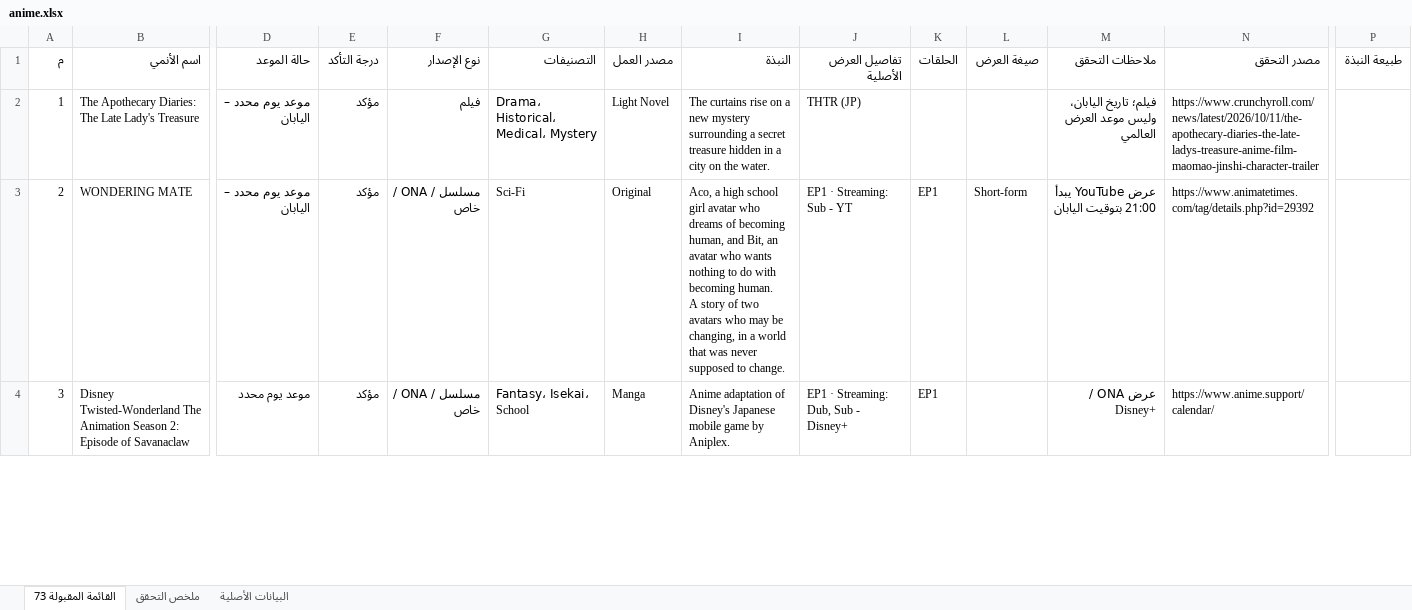
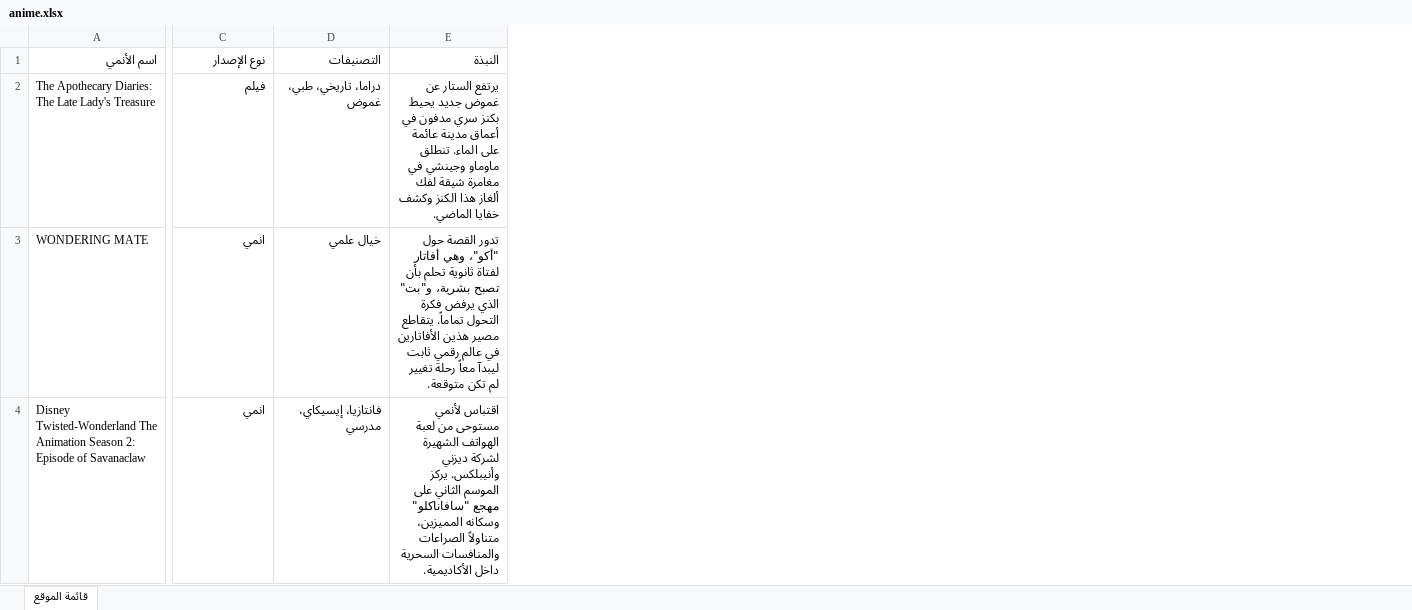
Before and after one commit to AhmedSa3d-1/winter-season, an Excel workbook: data/anime.xlsx, sheet قائمة الموقع, drawn as a sheet; only a part is shown, gaps mark what is left out; values as stored, in another font and other column widths than the file's, no cell formats; table styles not drawn; removed rows and columns are numbered as before the commit, all else as after; ↵ is a line break in a cell; the diff covers the shown part only; the diff names each change by its address in the sheet, - before the commit and + after, or states it on an @@ line.

Commit message:
Add anime template and lock file for ONLYOFFICE integration
- Created a new Excel template for anime data management.
- Added a lock file for the anime1.xlsx to ensure file integrity during editing.

```diff
--- a/data/anime.xlsx (sheet قائمة الموقع)
+++ b/data/anime.xlsx (sheet قائمة الموقع)
-sheet tab: القائمة المقبولة 73
+sheet tab: قائمة الموقع
-sheet tab: ملخص التحقق
-sheet tab: البيانات الأصلية
-column A (م), rows 2-4: 1 | 2 | 3
-column D (حالة الموعد), rows 2-4: موعد يوم محدد – اليابان | موعد يوم محدد – اليابان | موعد يوم محدد
-column E (درجة التأكد), rows 2-4: all مؤكد
-column H (مصدر العمل), rows 2-4: Light Novel | Original | Manga
-column J (تفاصيل العرض الأصلية), rows 2-4: THTR (JP) | EP1 · Streaming: Sub - YT | EP1 · Streaming: Dub, Sub - Disney+
-column K (الحلقات), rows 3-4: EP1 | EP1
-column L (صيغة العرض), row 3: Short-form
-column M (ملاحظات التحقق), rows 2-4: فيلم؛ تاريخ اليابان، وليس موعد العرض العالمي | عرض YouTube يبدأ 21:00 بتوقيت اليابان | عرض ONA / Disney+
-column N (مصدر التحقق), rows 2-4: https://www.crunchyroll.com/news/latest/2026/10/11/the-apothecary-diaries-the-late-ladys-treasure-anime-film-maomao-jinshi-character-trailer | https://www.animatetimes.com/tag/details.php?id=29392 | https://www.anime.support/calendar/
-column P (طبيعة النبذة), empty
-D2 (التصنيفات): Drama، Historical، Medical، Mystery
+D2 (التصنيفات): دراما، تاريخي، طبي، غموض
-E2 (النبذة): The curtains rise on a new mystery surrounding a secret treasure hidden in a city on the water.
+E2 (النبذة): يرتفع الستار عن غموض جديد يحيط بكنز سري مدفون في أعماق مدينة عائمة على الماء. تنطلق ماوماو وجينشي في مغامرة شيقة لفك ألغاز هذا الكنز وكشف خفايا الماضي.
-C3:C4 (نوع الإصدار): مسلسل / ONA / خاص
+C3:C4 (نوع الإصدار): انمي
-D3 (التصنيفات): Sci-Fi
+D3 (التصنيفات): خيال علمي
-E3 (النبذة): Aco, a high school girl avatar who dreams of becoming human, and Bit, an avatar who wants nothing to do with becoming human. ↵ A story of two avatars who may be changing, in a world that was never supposed to change.
+E3 (النبذة): تدور القصة حول "أكو"، وهي أفاتار لفتاة ثانوية تحلم بأن تصبح بشرية، و"بت" الذي يرفض فكرة التحول تماماً. يتقاطع مصير هذين الأفاتارين في عالم رقمي ثابت ليبدآ معاً رحلة تغيير لم تكن متوقعة.
-D4 (التصنيفات): Fantasy، Isekai، School
+D4 (التصنيفات): فانتازيا، إيسيكاي، مدرسي
-E4 (النبذة): Anime adaptation of Disney's Japanese mobile game by Aniplex.
+E4 (النبذة): اقتباس لأنمي مستوحى من لعبة الهواتف الشهيرة لشركة ديزني وأنيبلكس. يركز الموسم الثاني على مهجع "سافاناكلو" وسكانه المميزين، متناولاً الصراعات والمنافسات السحرية داخل الأكاديمية.
```
Also changed, not shown: 3 removed rows and 197 edited cells elsewhere in this sheet, cell formats, 6 other files.
